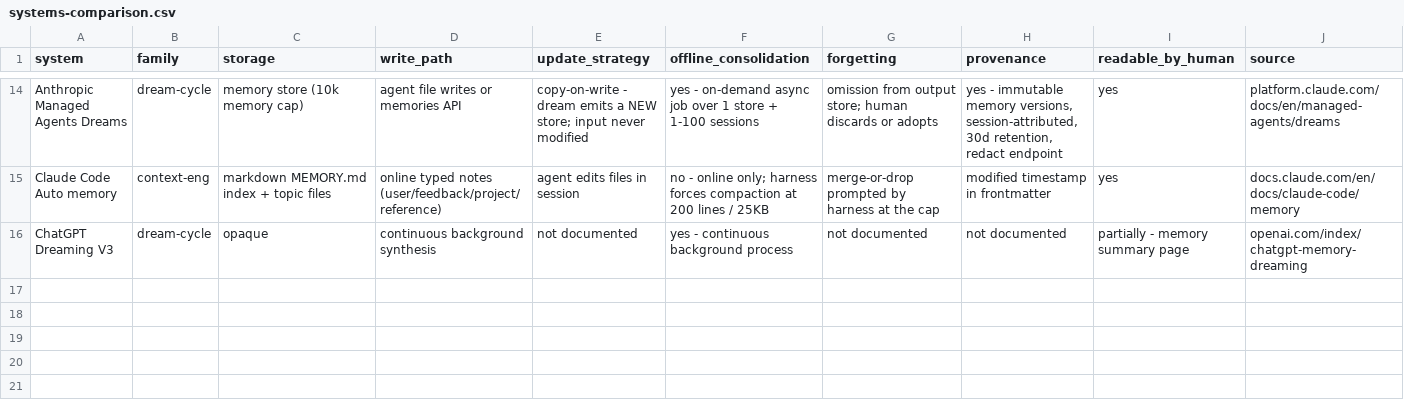
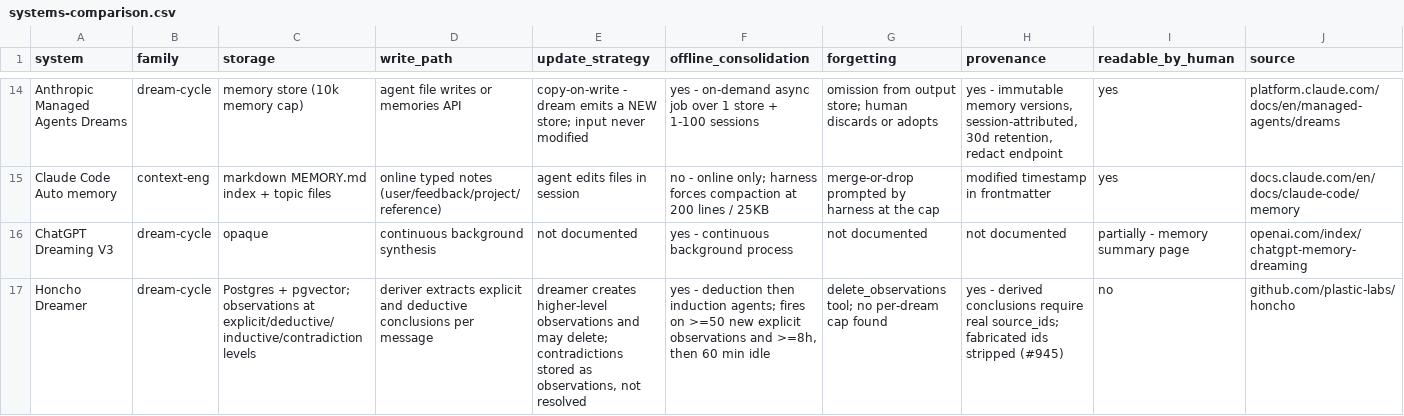
Before and after one commit to daftdoki/research, a CSV file: agent-memory-systems-and-dreaming/systems-comparison.csv, drawn as a sheet; only a part is shown, gaps mark what is left out; rows hold the shown columns only; the diff names each change by its address in the sheet, - before the commit and + after, or states it on an @@ line.

```diff
--- a/agent-memory-systems-and-dreaming/systems-comparison.csv
+++ b/agent-memory-systems-and-dreaming/systems-comparison.csv
+row 17: Honcho Dreamer | dream-cycle | Postgres + pgvector; observations at explicit/deductive/inductive/contradiction levels | deriver extracts explicit and deductive conclusions per message | dreamer creates higher-level observations and may delete; contradictions stored as observations, not resolved | yes - deduction then induction agents; fires on >=50 new explicit observations and >=8h, then 60 min idle | delete_observations tool; no per-dream cap found | yes - derived conclusions require real source_ids; fabricated ids stripped (#945) | no | github.com/plastic-labs/honcho
```
Also changed, not shown: 4 other files.
